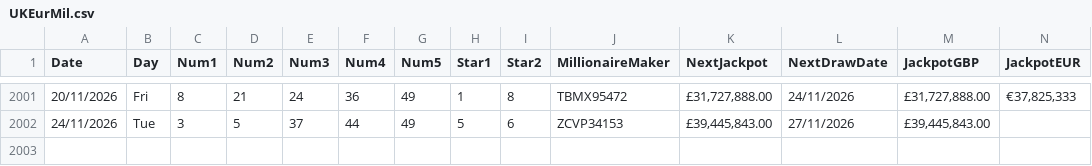
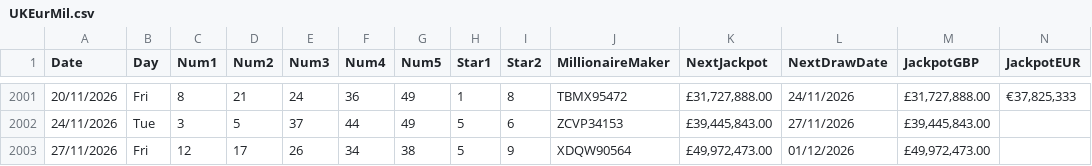
Before and after one commit to AndreiDus/lotoapp-data, a CSV file: data/uk/UKEurMil.csv, drawn as a sheet; only a part is shown, gaps mark what is left out.

Commit message:
Automated Sync: Updated latest draw data for EuroMillions UK

```diff
--- a/data/uk/UKEurMil.csv
+++ b/data/uk/UKEurMil.csv
@@ -2002 +2002,2 @@ Date,Day,Num1,Num2,Num3,Num4,Num5,Star1,Star2,MillionaireMaker,NextJackpot,NextD
 24/11/2026,Tue,3,5,37,44,49,5,6,ZCVP34153,"£39,445,843.00",27/11/2026,"£39,445,843.00",
+27/11/2026,Fri,12,17,26,34,38,5,9,XDQW90564,"£49,972,473.00",01/12/2026,"£49,972,473.00",
```
